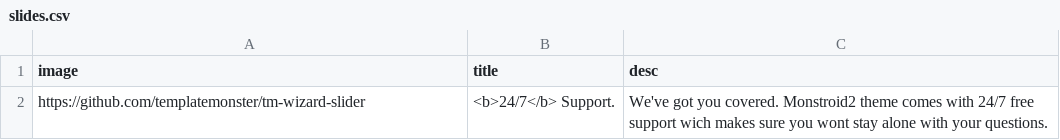
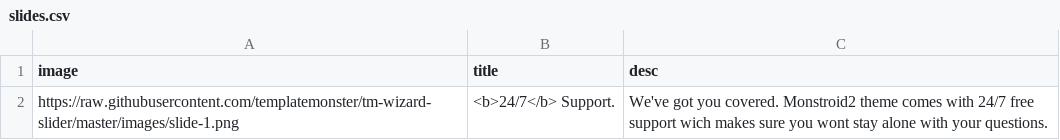
Before and after one commit to sashko94/tm-wizard-slider, a CSV file: slides.csv, drawn as a sheet.

Commit message:
UPD: 1st slide

```diff
--- a/slides.csv
+++ b/slides.csv
@@ -1,2 +1,2 @@
 image,title,desc
-https://github.com/templatemonster/tm-wizard-slider,<b>24/7</b> Support.,We've got you covered. Monstroid2 theme comes with 24/7 free support wich makes sure you wont stay alone with your questions.
+https://raw.githubusercontent.com/templatemonster/tm-wizard-slider/master/images/slide-1.png,<b>24/7</b> Support.,We've got you covered. Monstroid2 theme comes with 24/7 free support wich makes sure you wont stay alone with your questions.
```
Also changed, not shown: 1 other file.
